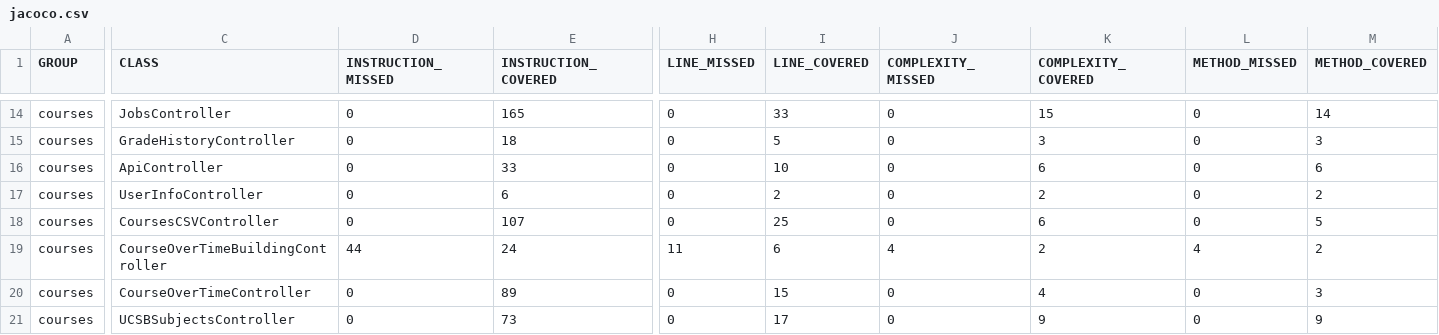
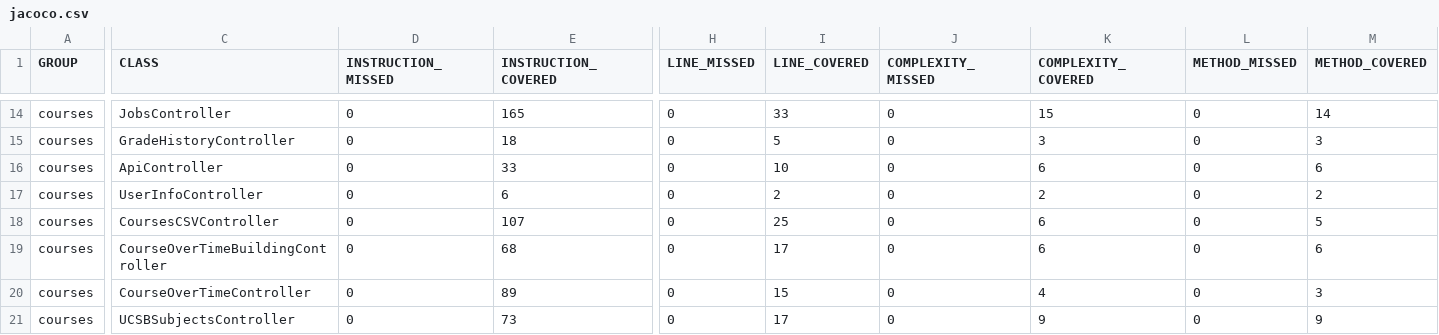
Before and after one commit to ucsb-cs156-s25/proj-courses-s25-01, a CSV file: jacoco/jacoco.csv, drawn as a sheet; only a part is shown, gaps mark what is left out; the diff names each change by its address in the sheet, - before the commit and + after, or states it on an @@ line.

```diff
--- a/jacoco/jacoco.csv
+++ b/jacoco/jacoco.csv
-D19 (INSTRUCTION_MISSED): 44
+D19 (INSTRUCTION_MISSED): 0
-E19 (INSTRUCTION_COVERED): 24
+E19 (INSTRUCTION_COVERED): 68
-H19 (LINE_MISSED): 11
+H19 (LINE_MISSED): 0
-I19 (LINE_COVERED): 6
+I19 (LINE_COVERED): 17
-J19 (COMPLEXITY_MISSED): 4
+J19 (COMPLEXITY_MISSED): 0
-K19 (COMPLEXITY_COVERED): 2
+K19 (COMPLEXITY_COVERED): 6
-L19 (METHOD_MISSED): 4
+L19 (METHOD_MISSED): 0
-M19 (METHOD_COVERED): 2
+M19 (METHOD_COVERED): 6
```
Also changed, not shown: 7 other files.
